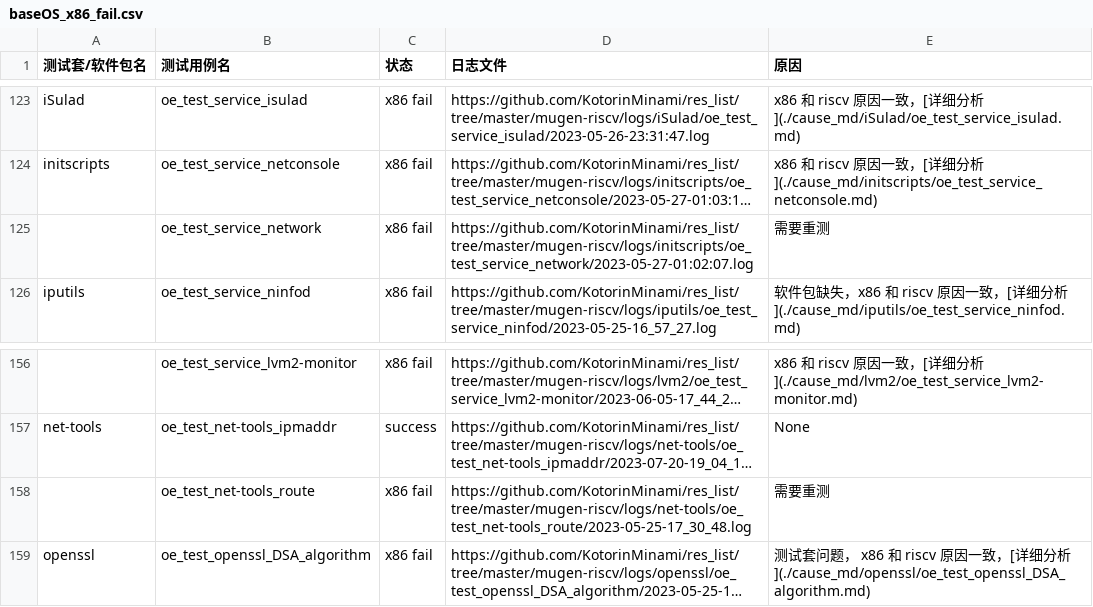
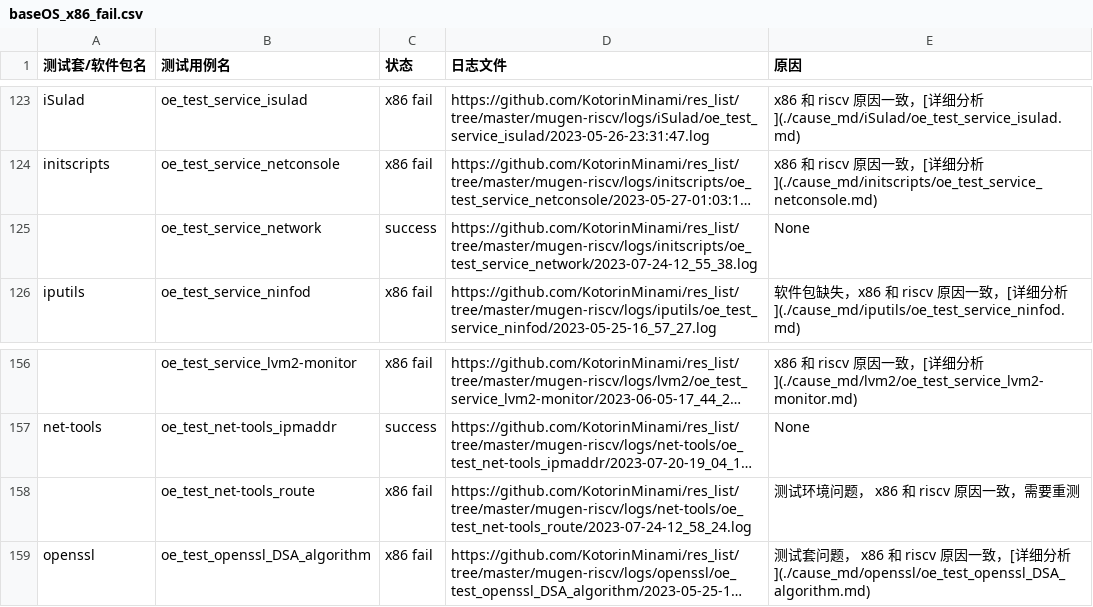
Before and after one commit to weilinfox/PLCT-Working, a CSV file: Done/Week9/lists/baseOS_x86_fail.csv, drawn as a sheet; only a part is shown, gaps mark what is left out; long unchanged cells end in …; the diff covers the shown part only; the diff names each change by its address in the sheet, - before the commit and + after, or states it on an @@ line.

Commit message:
Update x86 fail report

```diff
--- a/Done/Week9/lists/baseOS_x86_fail.csv
+++ b/Done/Week9/lists/baseOS_x86_fail.csv
-C125 (状态): x86 fail
+C125 (状态): success
-D125 (日志文件): https://github.com/KotorinMinami/res_list/tree/master/mugen-riscv/logs/initscripts/oe_test_service_network/2023-05-27-01:02:07.log
+D125 (日志文件): https://github.com/KotorinMinami/res_list/tree/master/mugen-riscv/logs/initscripts/oe_test_service_network/2023-07-24-12_55_38.log
-E125 (原因): 需要重测
+E125 (原因): None
-D158 (日志文件): https://github.com/KotorinMinami/res_list/tree/master/mugen-riscv/logs/net-tools/oe_test_net-tools_route/2023-05-25-17_30_48.log
+D158 (日志文件): https://github.com/KotorinMinami/res_list/tree/master/mugen-riscv/logs/net-tools/oe_test_net-tools_route/2023-07-24-12_58_24.log
-E158 (原因): 需要重测
+E158 (原因): 测试环境问题， x86 和 riscv 原因一致，需要重测
```
Also changed, not shown: 51 edited cells elsewhere in this file, 2 other files.
